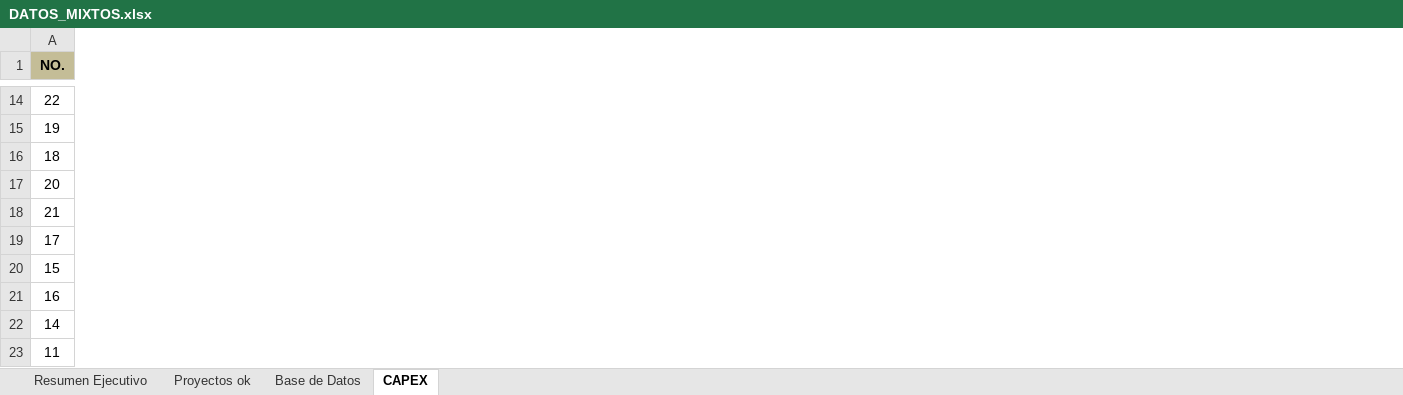
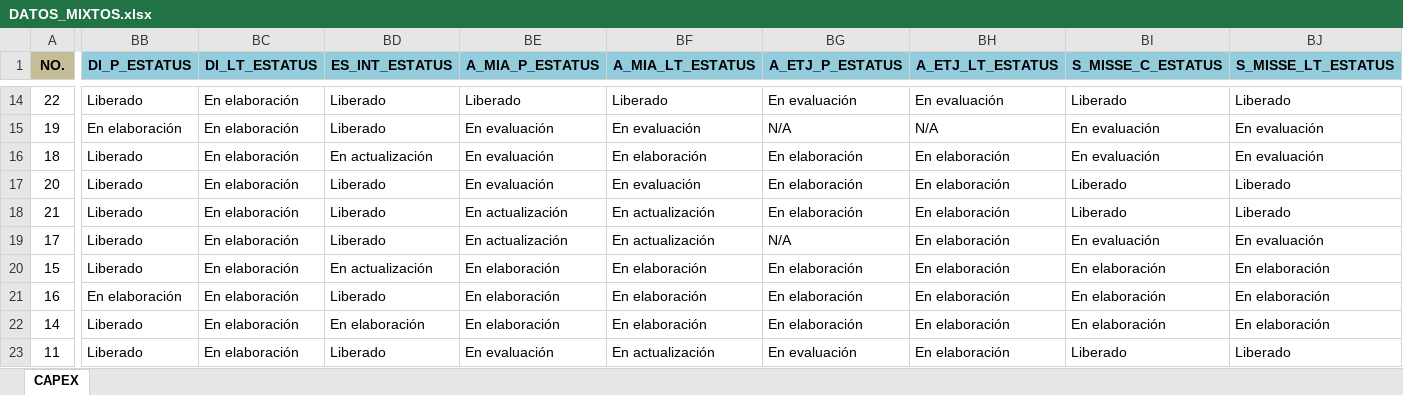
Before and after one commit to Igeophysicist/proyectos_cpel, an Excel workbook: cartera-mixtos/data/DATOS_MIXTOS.xlsx, sheet CAPEX, drawn as a sheet; only a part is shown, gaps mark what is left out; values as stored, in another font and other column widths than the file's, no borders; conditional formats not drawn; the diff covers the shown part only; the diff names each change by its address in the sheet, - before the commit and + after, or states it on an @@ line.

```diff
--- a/cartera-mixtos/data/DATOS_MIXTOS.xlsx (sheet CAPEX)
+++ b/cartera-mixtos/data/DATOS_MIXTOS.xlsx (sheet CAPEX)
-sheet tab: Resumen Ejecutivo
-sheet tab: Proyectos ok
-sheet tab: Base de Datos
@@ column BB (DI_P_ESTATUS) unhidden, rows 14-23: Liberado | En elaboración | Liberado | Liberado | Liberado | Liberado | Liberado | En elaboración | Liberado | Liberado @@
@@ column BC (DI_LT_ESTATUS) unhidden, rows 14-23: all En elaboración @@
@@ column BD (ES_INT_ESTATUS) unhidden, rows 14-23: Liberado | Liberado | En actualización | Liberado | Liberado | Liberado | En actualización | Liberado | En elaboración | Liberado @@
@@ column BE (A_MIA_P_ESTATUS) unhidden, rows 14-23: Liberado | En evaluación | En evaluación | En evaluación | En actualización | En actualización | En elaboración | En elaboración | En elaboración | En evaluación @@
@@ column BF (A_MIA_LT_ESTATUS) unhidden, rows 14-23: Liberado | En evaluación | En elaboración | En evaluación | En actualización | En actualización | En elaboración | En elaboración | En elaboración | En actualización @@
@@ column BG (A_ETJ_P_ESTATUS) unhidden, rows 14-23: En evaluación | N/A | En elaboración | En elaboración | En elaboración | N/A | En elaboración | En elaboración | En elaboración | En evaluación @@
@@ column BH (A_ETJ_LT_ESTATUS) unhidden, rows 14-23: En evaluación | N/A | En elaboración | En elaboración | En elaboración | En elaboración | En elaboración | En elaboración | En elaboración | En elaboración @@
@@ column BI (S_MISSE_C_ESTATUS) unhidden, rows 14-23: Liberado | En evaluación | En evaluación | Liberado | Liberado | En evaluación | En elaboración | En elaboración | En elaboración | Liberado @@
@@ column BJ (S_MISSE_LT_ESTATUS) unhidden, rows 14-23: Liberado | En evaluación | En evaluación | Liberado | Liberado | En evaluación | En elaboración | En elaboración | En elaboración | Liberado @@
```
Also changed, not shown: 5 added columns and 72 edited cells elsewhere in this sheet, charts or pictures, 2 other files.
